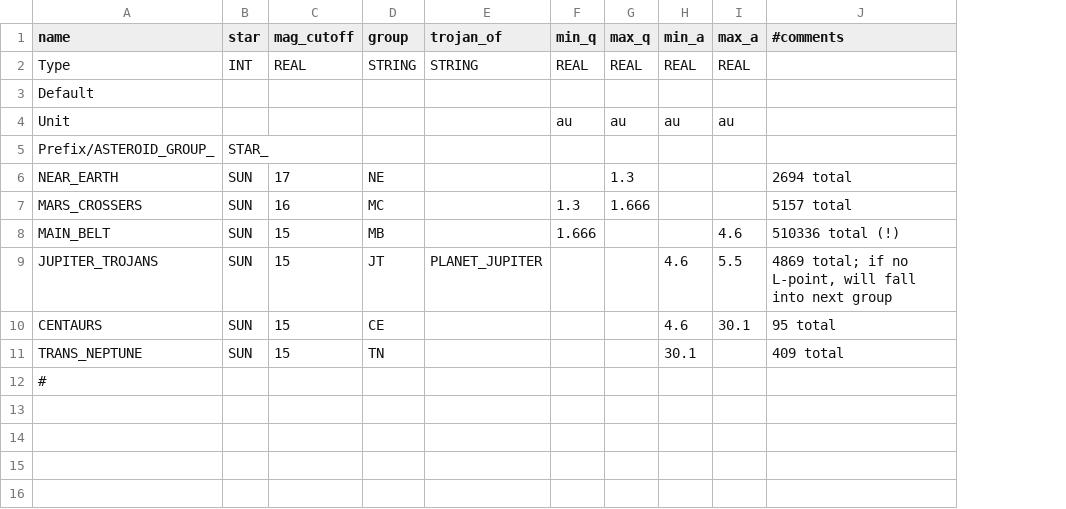
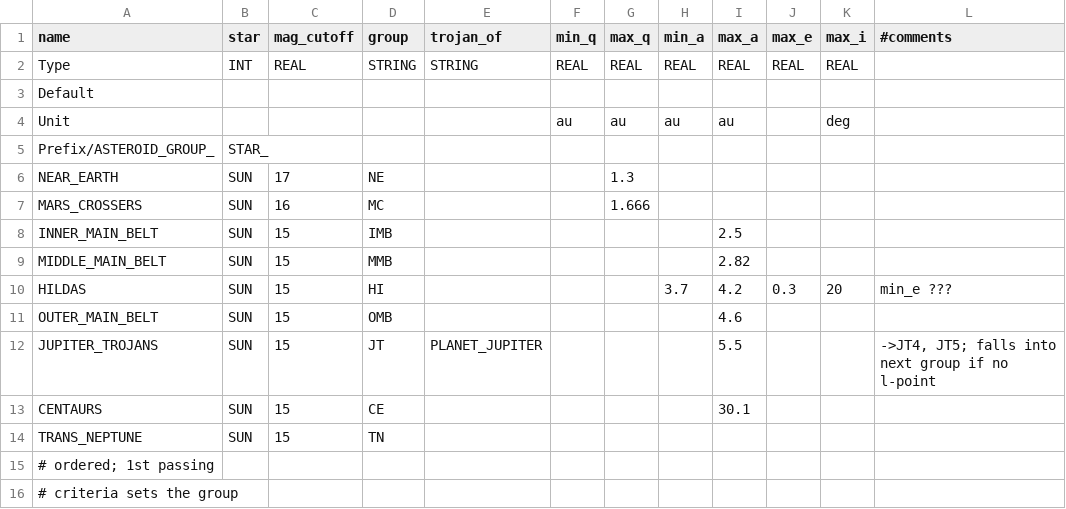
Before and after one commit to ivoyager/ivoyager, a TSV file: data/solar_system/asteroid_groups.tsv, drawn as a sheet; addresses are those after the commit; the diff names each change by its address in the sheet, - before the commit and + after, or states it on an @@ line.

```diff
--- a/data/solar_system/asteroid_groups.tsv
+++ b/data/solar_system/asteroid_groups.tsv
+column J (max_e), row 2: REAL
+column K (max_i), rows 2-4: REAL |  | deg
-L6 (#comments): 2694 total
+L6 (#comments): (empty)
-F7 (min_q): 1.3
+F7 (min_q): (empty)
-L7 (#comments): 5157 total
+L7 (#comments): (empty)
+row 8: INNER_MAIN_BELT | SUN | 15 | IMB |  |  |  |  | 2.5
+row 9: MIDDLE_MAIN_BELT | SUN | 15 | MMB |  |  |  |  | 2.82
+row 10: HILDAS | SUN | 15 | HI |  |  |  | 3.7 | 4.2 | 0.3 | 20 | min_e ???
-A11 (name): MAIN_BELT
+A11 (name): OUTER_MAIN_BELT
-D11 (group): MB
+D11 (group): OMB
-F11 (min_q): 1.666
+F11 (min_q): (empty)
-L11 (#comments): 510336 total (!)
+L11 (#comments): (empty)
-H12:H13 (min_a): 4.6
+H12:H13 (min_a): (empty)
-L12 (#comments): 4869 total; if no L-point, will fall into next group
+L12 (#comments): ->JT4, JT5; falls into next group if no l-point
-L13 (#comments): 95 total
+L13 (#comments): (empty)
-H14 (min_a): 30.1
+H14 (min_a): (empty)
-L14 (#comments): 409 total
+L14 (#comments): (empty)
-A15 (name): #
+A15 (name): # ordered; 1st passing
+row 16: # criteria sets the group
```
Also changed, not shown: data/text/gui_text.csv, 3 other files.
